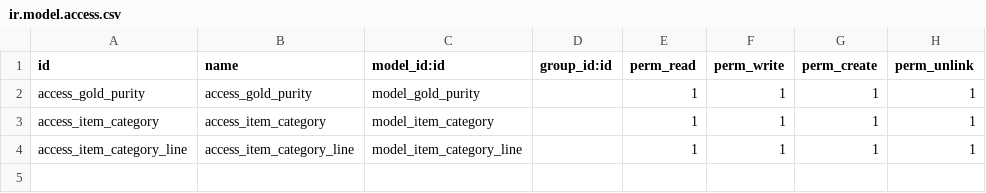
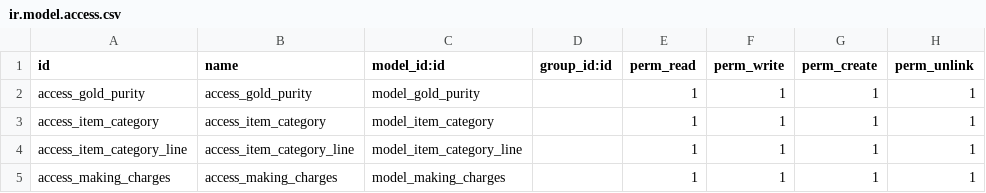
Before and after one commit to hadeelmahmoud11/alsokhon, a CSV file: gold_purchases/security/ir.model.access.csv, drawn as a sheet.

Commit message:
#2077 [ADD] New fields added and value move to invoice.

```diff
--- a/gold_purchases/security/ir.model.access.csv
+++ b/gold_purchases/security/ir.model.access.csv
@@ -4 +4,2 @@ access_item_category,access_item_category,model_item_category,,1,1,1,1
 access_item_category_line,access_item_category_line,model_item_category_line,,1,1,1,1
+access_making_charges,access_making_charges,model_making_charges,,1,1,1,1
```
Also changed, not shown: 8 other files.
